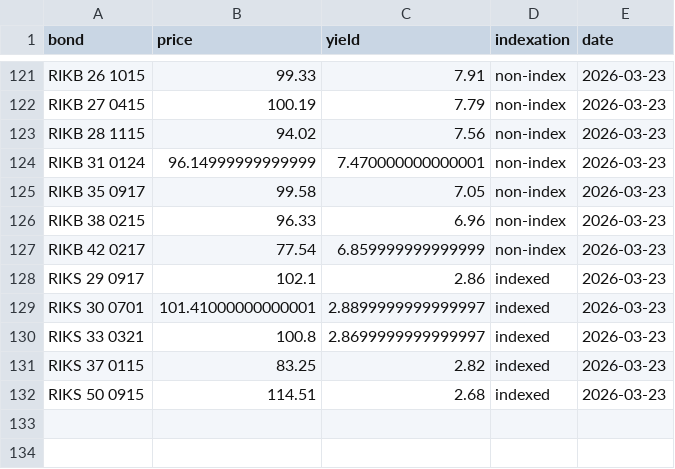
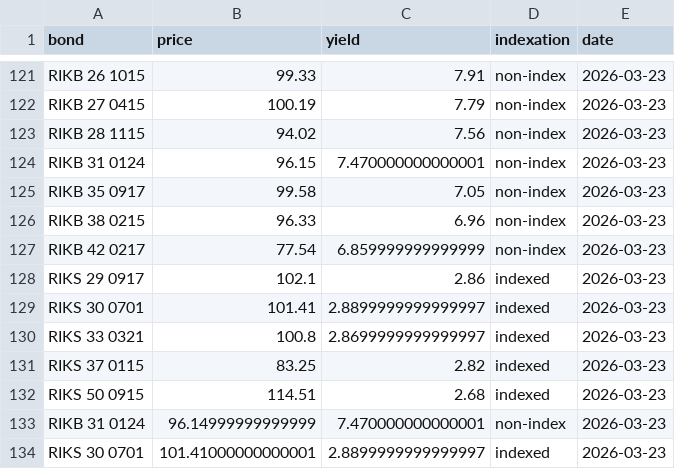
Before and after one commit to hagdeild/macro_dashboard, a CSV file: data/skuldabref.csv, drawn as a sheet; only a part is shown, gaps mark what is left out.

Commit message:
Auto update data 2026-03-23 09:43:56.80113

```diff
--- a/data/skuldabref.csv
+++ b/data/skuldabref.csv
@@ -123,3 +123,3 @@ RIKB 27 0415,100.19,7.79,non-index,2026-03-23
 RIKB 28 1115,94.02,7.56,non-index,2026-03-23
-RIKB 31 0124,96.14999999999999,7.470000000000001,non-index,2026-03-23
+RIKB 31 0124,96.15,7.470000000000001,non-index,2026-03-23
 RIKB 35 0917,99.58,7.05,non-index,2026-03-23
@@ -128,3 +128,3 @@ RIKB 42 0217,77.54,6.859999999999999,non-index,2026-03-23
 RIKS 29 0917,102.1,2.86,indexed,2026-03-23
-RIKS 30 0701,101.41000000000001,2.8899999999999997,indexed,2026-03-23
+RIKS 30 0701,101.41,2.8899999999999997,indexed,2026-03-23
 RIKS 33 0321,100.8,2.8699999999999997,indexed,2026-03-23
@@ -132 +132,3 @@ RIKS 37 0115,83.25,2.82,indexed,2026-03-23
 RIKS 50 0915,114.51,2.68,indexed,2026-03-23
+RIKB 31 0124,96.14999999999999,7.470000000000001,non-index,2026-03-23
+RIKS 30 0701,101.41000000000001,2.8899999999999997,indexed,2026-03-23
```
Also changed, not shown: data/styrivextir.csv, 2 other files.
